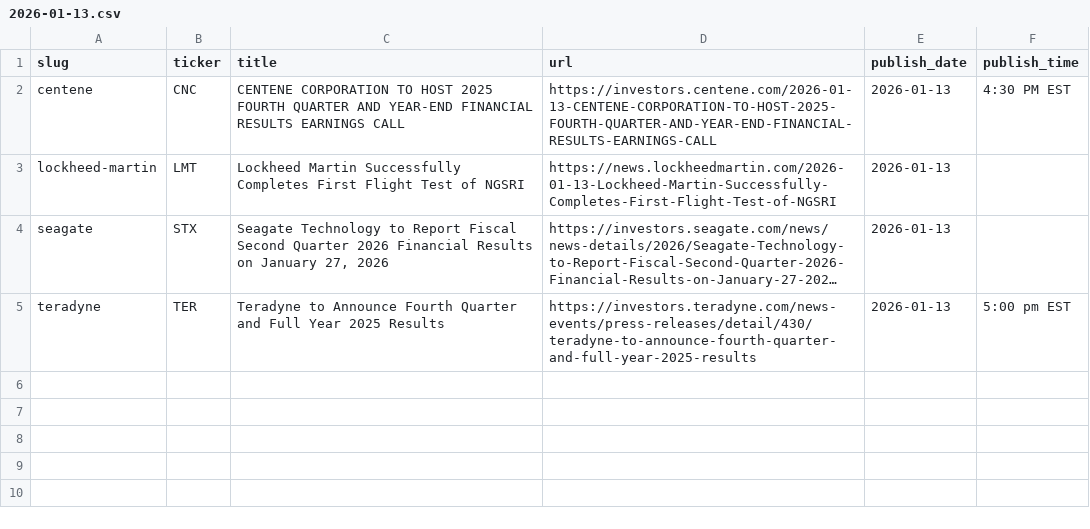
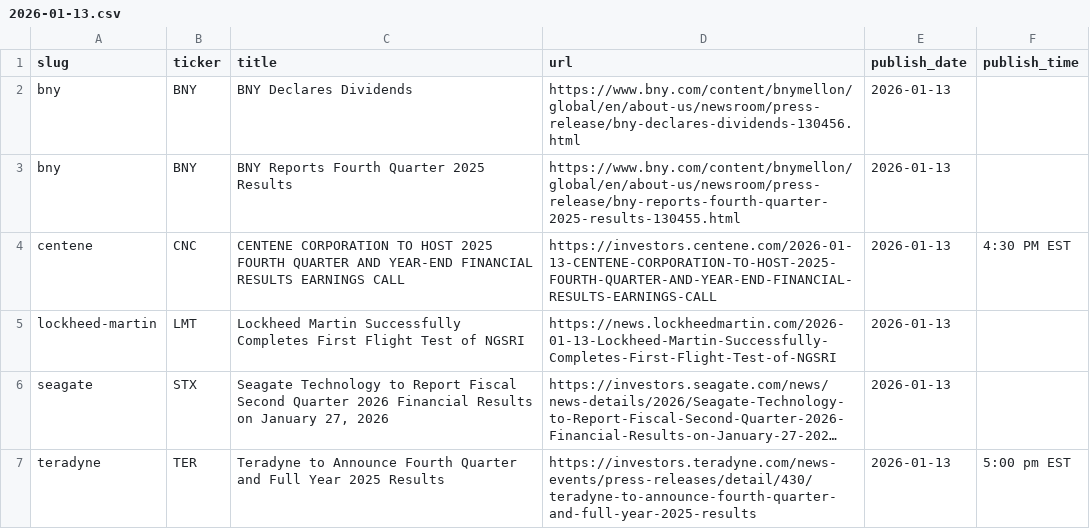
Before and after one commit to KamarajuKusumanchi/primary_wire, a CSV file: data/2026/2026-01-13.csv, drawn as a sheet; long unchanged cells end in ….

```diff
--- a/data/2026/2026-01-13.csv
+++ b/data/2026/2026-01-13.csv
@@ -1,2 +1,4 @@
 slug,ticker,title,url,publish_date,publish_time
+bny,BNY,BNY Declares Dividends,https://www.bny.com/content/bnymellon/global/en/about-us/newsroom/press-release/bny-declares-dividends-130456.html,2026-01-13,
+bny,BNY,BNY Reports Fourth Quarter 2025 Results,https://www.bny.com/content/bnymellon/global/en/about-us/newsroom/press-release/bny-reports-fourth-quarter-2025-results-130455.html,2026-01-13,
 centene,CNC,CENTENE CORPORATION TO HOST 2025 FOURTH QUARTER AND YEAR-END FINANCIAL RESULTS EARNINGS CALL,https://investors.centene.com/2026-01-13-CENTENE-CORPORATION-TO-HOST-2025-FOURTH-QUARTER-AND-YEAR-END-FINANCIAL-RESULTS-EARNINGS-CALL,2026-01-13,4:30 PM EST
```
Also changed, not shown: data/2026/2026-02-26.csv, data/2026/2026-04-13.csv, 12 other files.
